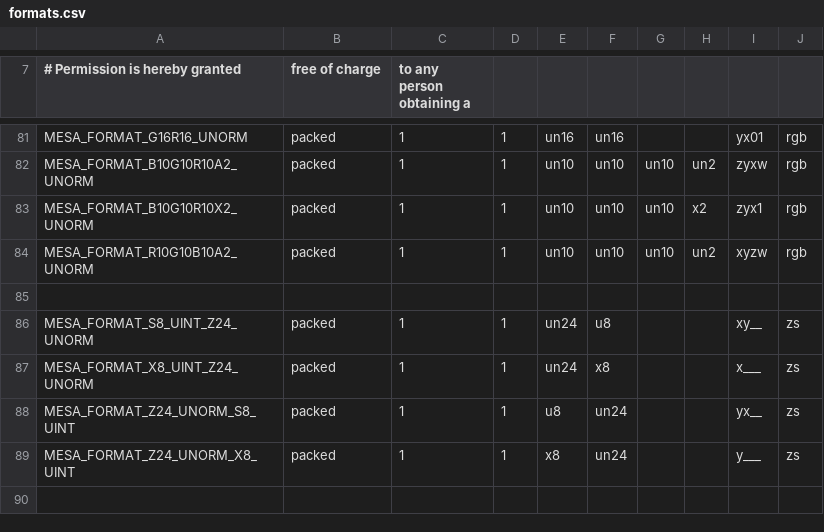
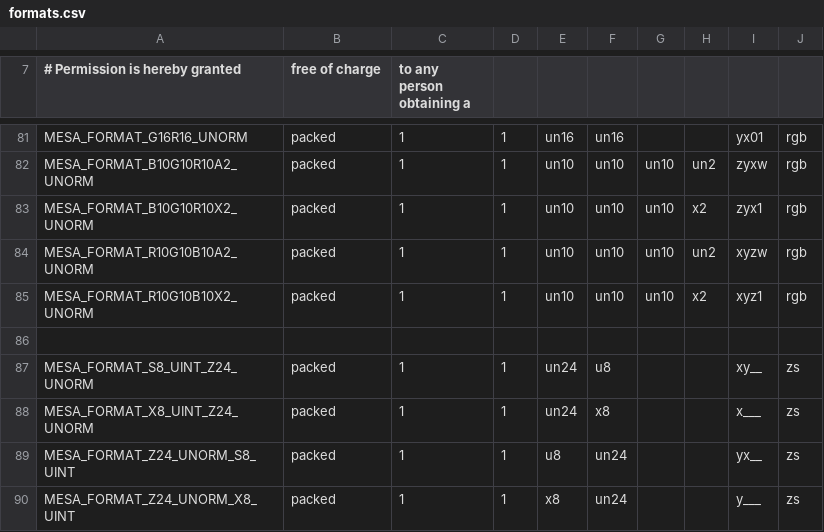
Before and after one commit to openharmony/third_party_mesa3d, a CSV file: src/mesa/main/formats.csv, drawn as a sheet; only a part is shown, gaps mark what is left out; the shorter side is filled out with more unchanged rows; the diff names each change by its address in the sheet, - before the commit and + after, or states it on an @@ line.

Commit message:
mesa: support GL_RGB for GL_EXT_texture_type_2_10_10_10_REV
Commit d3652c1 changed texture upload path and the way how texture
format is being checked, this commit adds support for GL_RGB with
GL_UNSIGNED_INT_2_10_10_10_REV as specified by the extension
EXT_texture_type_2_10_10_10_REV specification.

This fixes regression in ES3 conformance test
   ES3-CTS.gtf.GL3Tests.packed_pixels.packed_pixels

v2: add MESA_FORMAT_R10G10B10X2_UNORM format (Iago Toral)

Signed-off-by: Tapani Pälli <tapani.palli@intel.com>
Bugzilla: https://bugs.freedesktop.org/show_bug.cgi?id=88385
Reviewed-by: Jason Ekstrand <jason.ekstrand@intel.com>
Reviewed-by: Iago Toral Quiroga <itoral@igalia.com>

```diff
--- a/src/mesa/main/formats.csv
+++ b/src/mesa/main/formats.csv
+row 85: MESA_FORMAT_R10G10B10X2_UNORM | packed | 1 | 1 | un10 | un10 | un10 | x2 | xyz1 | rgb
```
Also changed, not shown: 4 other files.
